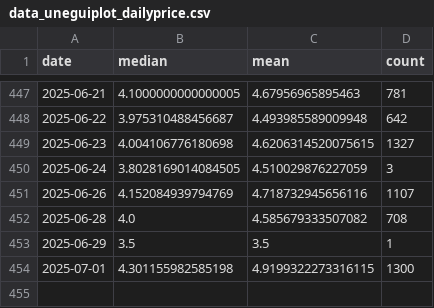
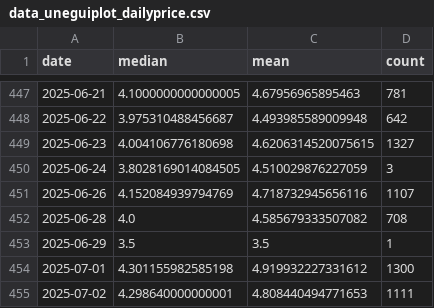
Before and after one commit to Sugarkhuu/barilga, a CSV file: data/data_uneguiplot_dailyprice.csv, drawn as a sheet; only a part is shown, gaps mark what is left out.

Commit message:
daily up.

```diff
--- a/data/data_uneguiplot_dailyprice.csv
+++ b/data/data_uneguiplot_dailyprice.csv
@@ -453,2 +453,3 @@
 2025-06-29,3.5,3.5,1
-2025-07-01,4.301155982585198,4.9199322273316115,1300
+2025-07-01,4.301155982585198,4.919932227331612,1300
+2025-07-02,4.298640000000001,4.808440494771653,1111
```
